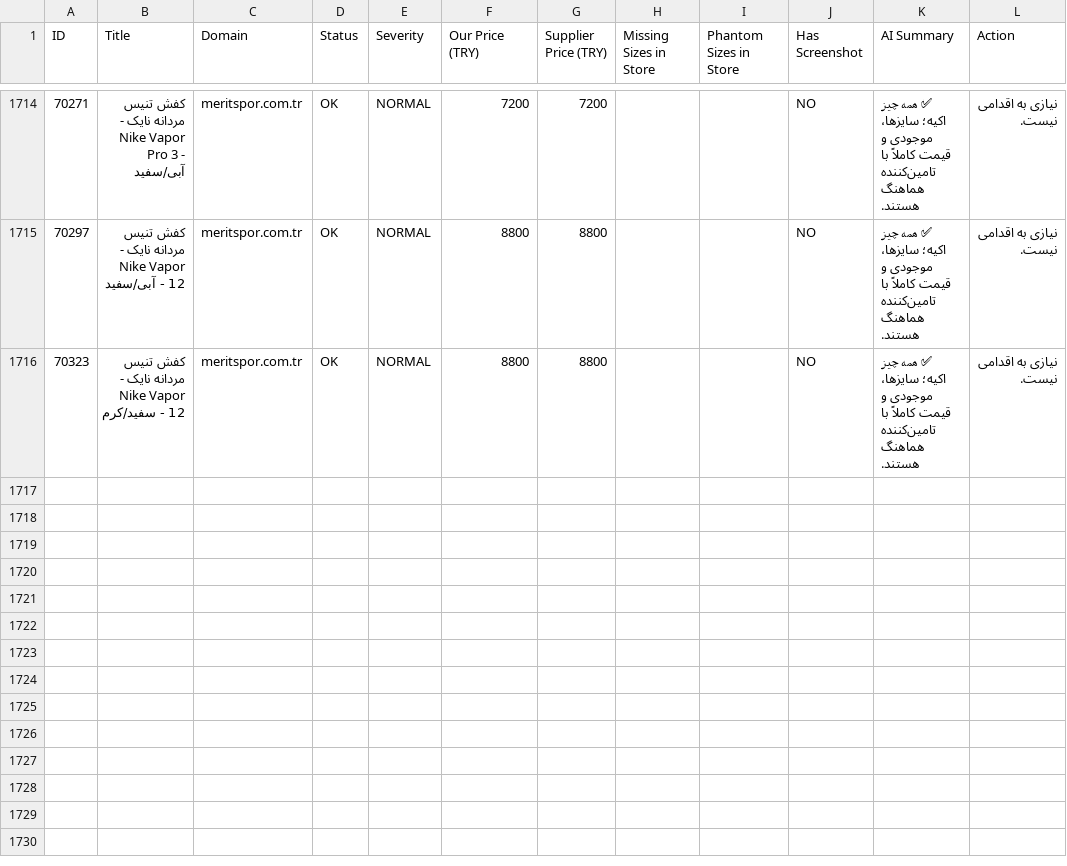
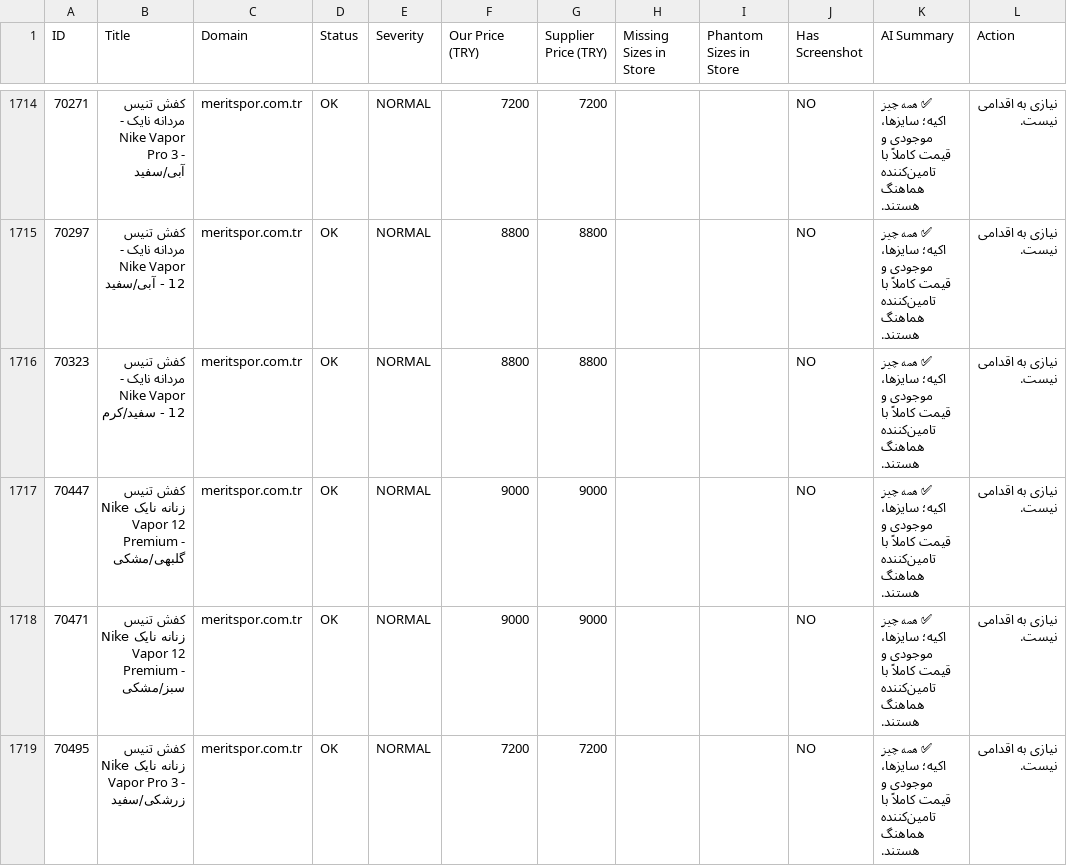
Before and after one commit to mehranyavari/woocommerce-stock-scraper, a CSV file: output/audit-report.csv, drawn as a sheet; only a part is shown, gaps mark what is left out; the diff covers the shown part only.

```diff
--- a/output/audit-report.csv
+++ b/output/audit-report.csv
@@ -1716 +1716,4 @@ ID,Title,Domain,Status,Severity,Our Price (TRY),Supplier Price (TRY),Missing Siz
 70323,"کفش تنیس مردانه نایک - Nike Vapor 12 - سفید/کرم","meritspor.com.tr",OK,NORMAL,8800,8800,"","",NO,"✅ همه چیز اکیه؛ سایزها، موجودی و قیمت کاملاً با تامین‌کننده هماهنگ هستند.","نیازی به اقدامی نیست."
+70447,"کفش تنیس زنانه نایک Nike Vapor 12 Premium  - گلبهی/مشکی","meritspor.com.tr",OK,NORMAL,9000,9000,"","",NO,"✅ همه چیز اکیه؛ سایزها، موجودی و قیمت کاملاً با تامین‌کننده هماهنگ هستند.","نیازی به اقدامی نیست."
+70471,"کفش تنیس زنانه نایک Nike Vapor 12 Premium  - سبز/مشکی","meritspor.com.tr",OK,NORMAL,9000,9000,"","",NO,"✅ همه چیز اکیه؛ سایزها، موجودی و قیمت کاملاً با تامین‌کننده هماهنگ هستند.","نیازی به اقدامی نیست."
+70495,"کفش تنیس زنانه نایک Nike Vapor Pro 3  - زرشکی/سفید","meritspor.com.tr",OK,NORMAL,7200,7200,"","",NO,"✅ همه چیز اکیه؛ سایزها، موجودی و قیمت کاملاً با تامین‌کننده هماهنگ هستند.","نیازی به اقدامی نیست."
```
Also changed, not shown: 2 added rows and 134 edited cells elsewhere in this file, 17 other files.
